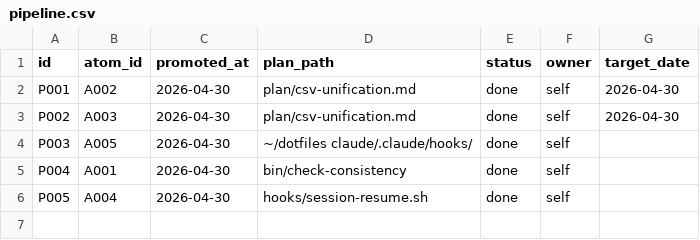
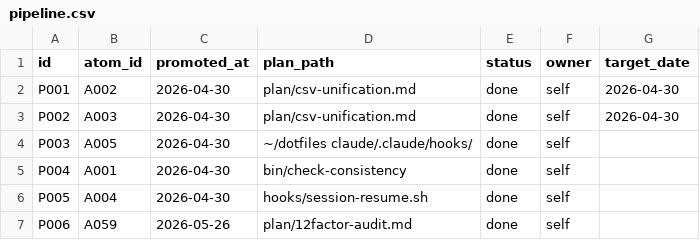
Before and after one commit to kok1eee/o-m-cc, a CSV file: .claude/pipeline.csv, drawn as a sheet; the diff names each change by its address in the sheet, - before the commit and + after, or states it on an @@ line.

```diff
--- a/.claude/pipeline.csv
+++ b/.claude/pipeline.csv
+row 7: P006 | A059 | 2026-05-26 | plan/12factor-audit.md | done | self
```
Also changed, not shown: .claude/atoms.csv, .claude/outputs.csv.
